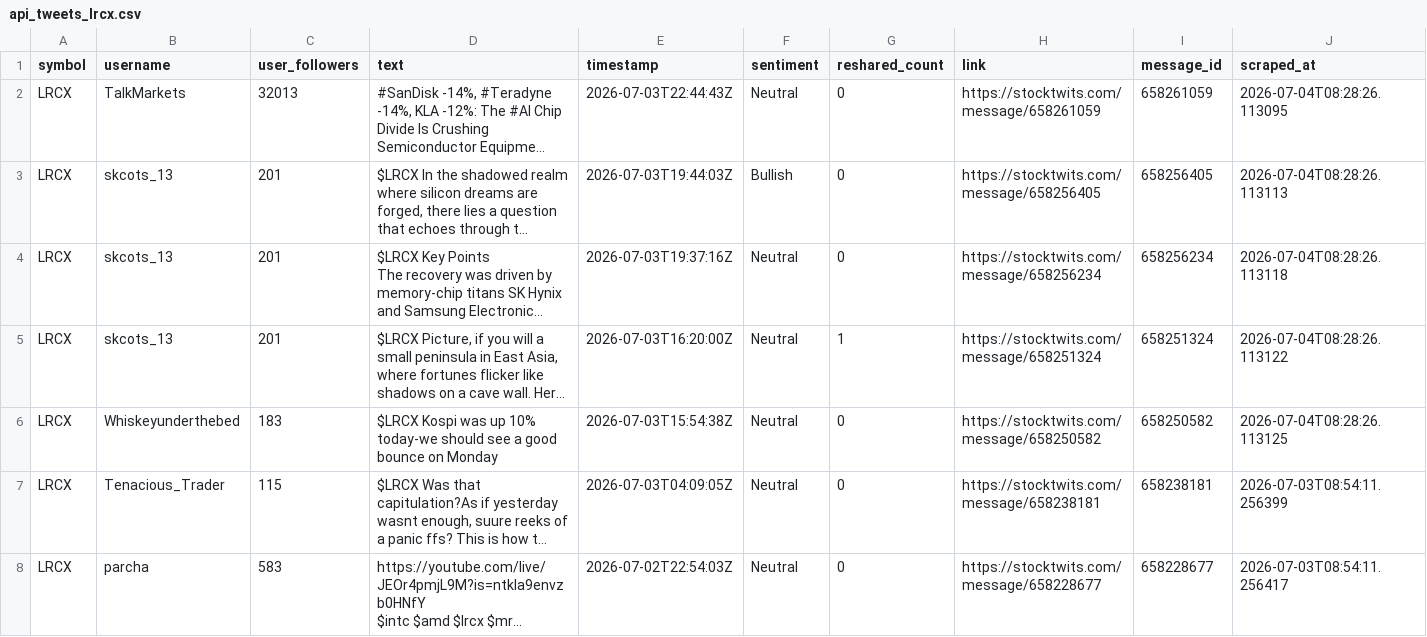
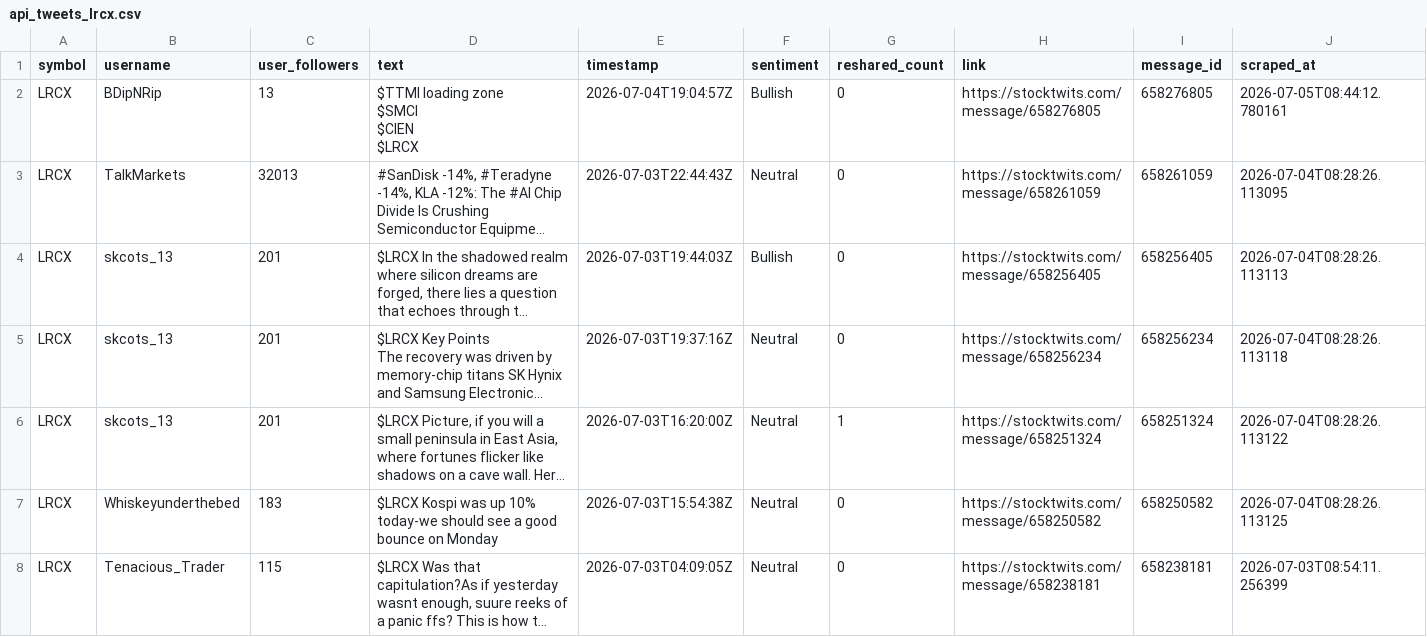
Before and after one commit to ashleyhu3/rays-research, a CSV file: stocktwits/Stocktwits-Scraper-main/data/api_tweets_lrcx.csv, drawn as a sheet; only a part is shown; the shorter side is filled out with more unchanged rows; long unchanged cells end in …; ↵ is a line break in a cell; the diff names each change by its address in the sheet, - before the commit and + after, or states it on an @@ line.

```diff
--- a/stocktwits/Stocktwits-Scraper-main/data/api_tweets_lrcx.csv
+++ b/stocktwits/Stocktwits-Scraper-main/data/api_tweets_lrcx.csv
+row 2: LRCX | BDipNRip | 13 | $TTMI loading zone ↵ $SMCI ↵ $CIEN ↵ $LRCX | 2026-07-04T19:04:57Z | Bullish | 0 | https://stocktwits.com/message/658276805 | 658276805 | 2026-07-05T08:44:12.780161
```
Also changed, not shown: stocktwits/Stocktwits-Scraper-main/data/api_tweets_aph.csv, stocktwits/Stocktwits-Scraper-main/data/api_tweets_cien.csv, 9 other files.
